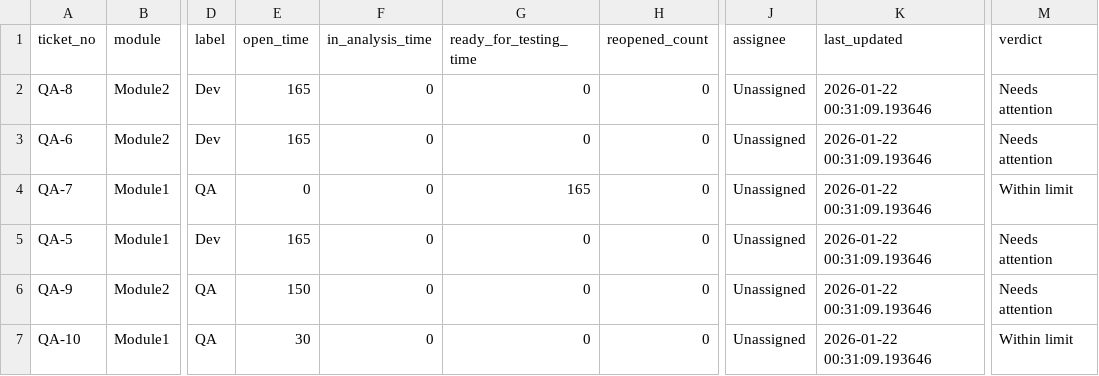
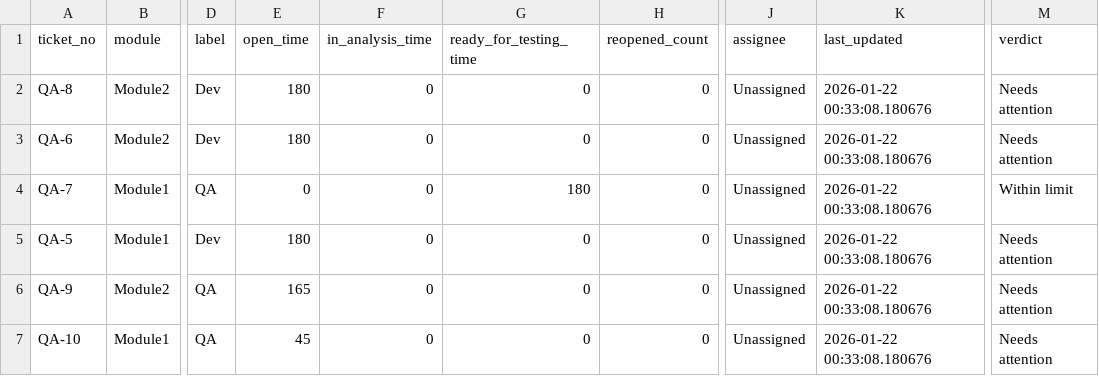
Before and after one commit to Shripadpote/Custom_dashboard-, a CSV file: dashboard.csv, drawn as a sheet; only a part is shown, gaps mark what is left out; the diff names each change by its address in the sheet, - before the commit and + after, or states it on an @@ line.

```diff
--- a/dashboard.csv
+++ b/dashboard.csv
-E2:E3 (open_time): 165
+E2:E3 (open_time): 180
-K2:K7 (last_updated): 2026-01-22 00:31:09.193646
+K2:K7 (last_updated): 2026-01-22 00:33:08.180676
-G4 (ready_for_testing_time): 165
+G4 (ready_for_testing_time): 180
-E5 (open_time): 165
+E5 (open_time): 180
-E6 (open_time): 150
+E6 (open_time): 165
-E7 (open_time): 30
+E7 (open_time): 45
-M7 (verdict): Within limit
+M7 (verdict): Needs attention
```
Also changed, not shown: 1 other file.
